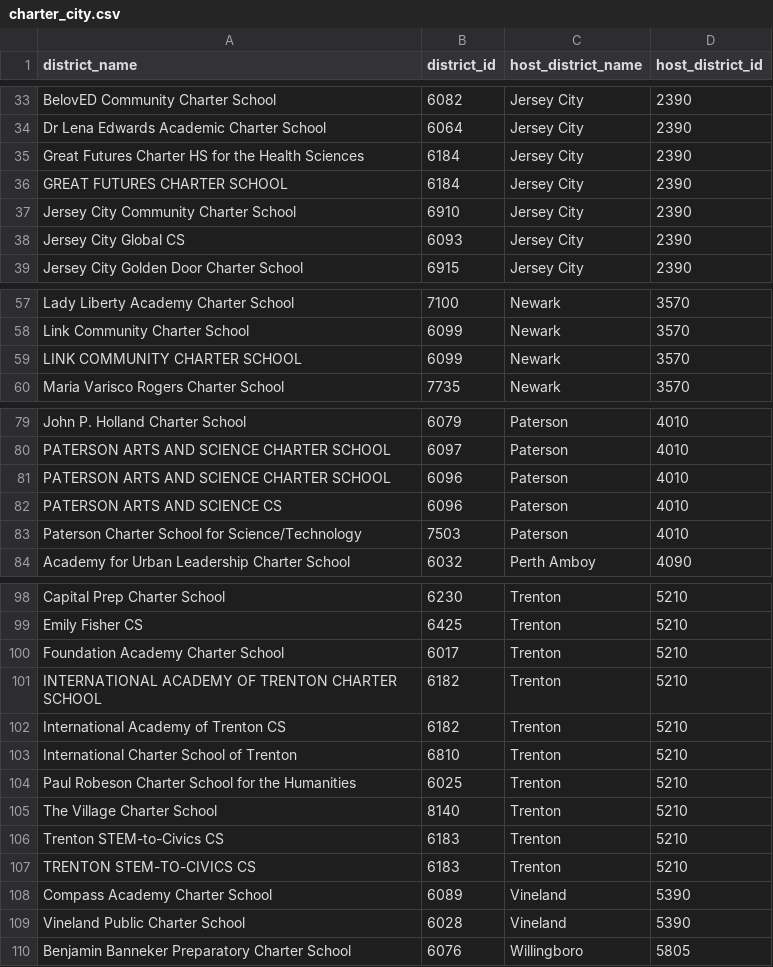
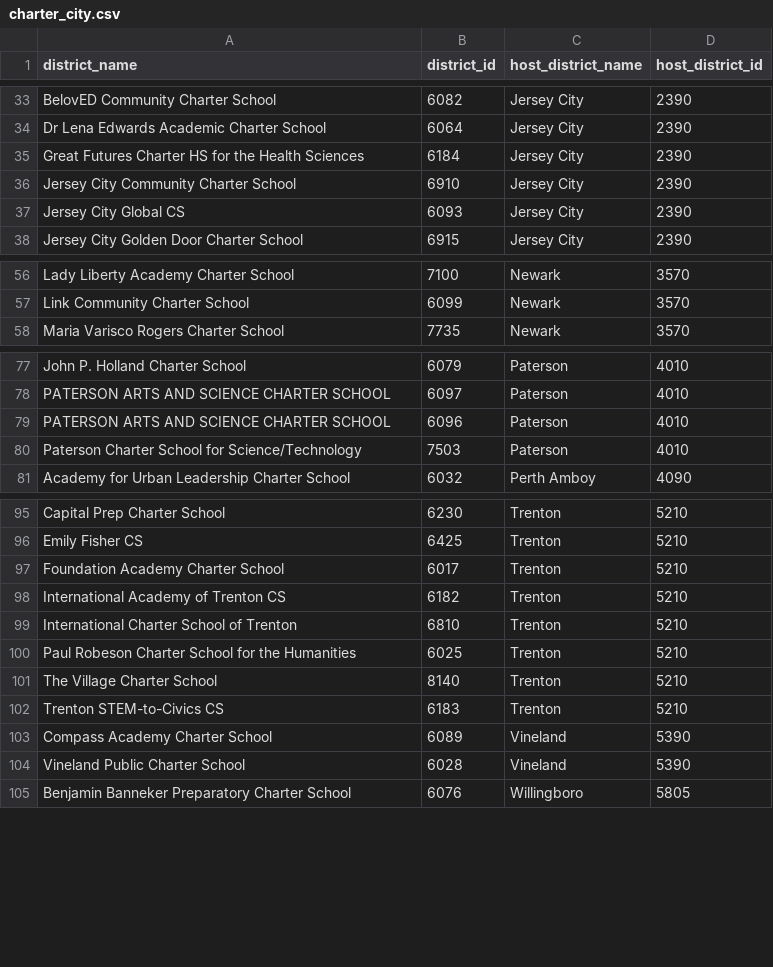
Before and after one commit to almartin82/njschooldata, a CSV file: data-raw/charter_city.csv, drawn as a sheet; only a part is shown, gaps mark what is left out.

Commit message:
fixed dupes in charter_city

```diff
--- a/data-raw/charter_city.csv
+++ b/data-raw/charter_city.csv
@@ -35,3 +35,2 @@ Dr Lena Edwards Academic Charter School,6064,Jersey City,2390
 Great Futures Charter HS for the Health Sciences,6184,Jersey City,2390
-GREAT FUTURES CHARTER SCHOOL,6184,Jersey City,2390
 Jersey City Community Charter School,6910,Jersey City,2390
@@ -58,3 +57,2 @@ Lady Liberty Academy Charter School,7100,Newark,3570
 Link Community Charter School,6099,Newark,3570
-LINK COMMUNITY CHARTER SCHOOL,6099,Newark,3570
 Maria Varisco Rogers Charter School,7735,Newark,3570
@@ -81,3 +79,2 @@ PATERSON ARTS AND SCIENCE CHARTER SCHOOL,6097,Paterson,4010
 PATERSON ARTS AND SCIENCE CHARTER SCHOOL,6096,Paterson,4010
-PATERSON ARTS AND SCIENCE CS,6096,Paterson,4010
 Paterson Charter School for Science/Technology,7503,Paterson,4010
@@ -100,3 +97,2 @@ Emily Fisher CS,6425,Trenton,5210
 Foundation Academy Charter School,6017,Trenton,5210
-INTERNATIONAL ACADEMY OF TRENTON CHARTER SCHOOL,6182,Trenton,5210
 International Academy of Trenton CS,6182,Trenton,5210
@@ -106,3 +102,2 @@ The Village Charter School,8140,Trenton,5210
 Trenton STEM-to-Civics CS,6183,Trenton,5210
-TRENTON STEM-TO-CIVICS CS,6183,Trenton,5210
 Compass Academy Charter School,6089,Vineland,5390
```
Also changed, not shown: 2 other files.
